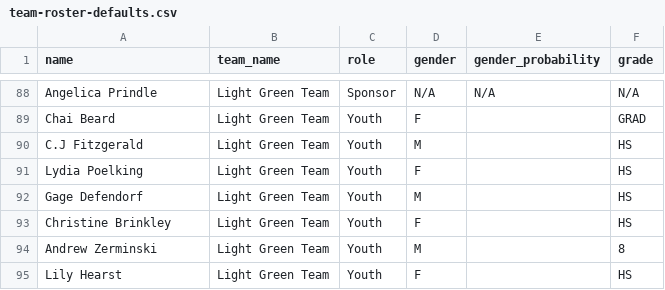
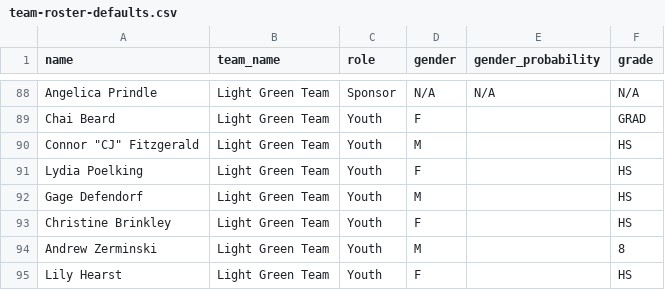
Before and after one commit to jasrasr/website, a CSV file: CVC-Youth-Scoreboard/frontlines/team-roster-defaults.csv, drawn as a sheet; only a part is shown, gaps mark what is left out.

Commit message:
Rename C.J Fitzgerald to Connor "CJ" Fitzgerald in roster defaults

```diff
--- a/CVC-Youth-Scoreboard/frontlines/team-roster-defaults.csv
+++ b/CVC-Youth-Scoreboard/frontlines/team-roster-defaults.csv
@@ -89,3 +89,3 @@ Angelica Prindle,Light Green Team,Sponsor,N/A,N/A,N/A
 Chai Beard,Light Green Team,Youth,F,,GRAD
-C.J Fitzgerald,Light Green Team,Youth,M,,HS
+"Connor ""CJ"" Fitzgerald",Light Green Team,Youth,M,,HS
 Lydia Poelking,Light Green Team,Youth,F,,HS
```
Also changed, not shown: 1 other file.
